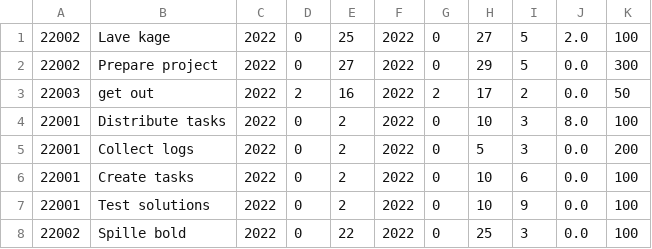
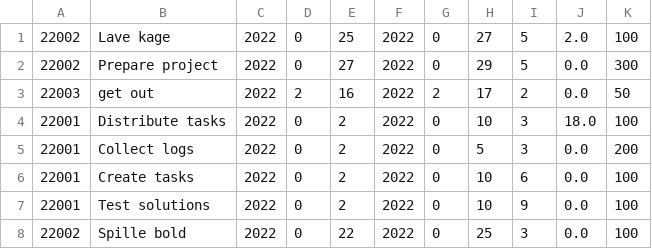
Before and after one commit to SoveriegnPihl/SoftwareDevelopment, a CSV file: src/src/dtu/data/activities.csv, drawn as a sheet.

```diff
--- a/src/src/dtu/data/activities.csv
+++ b/src/src/dtu/data/activities.csv
@@ -3,3 +3,3 @@
 22003,get out,2022,2,16,2022,2,17,2,0.0,50
-22001,Distribute tasks,2022,0,2,2022,0,10,3,8.0,100
+22001,Distribute tasks,2022,0,2,2022,0,10,3,18.0,100
 22001,Collect logs,2022,0,2,2022,0,5,3,0.0,200
```
Also changed, not shown: 3 other files.
